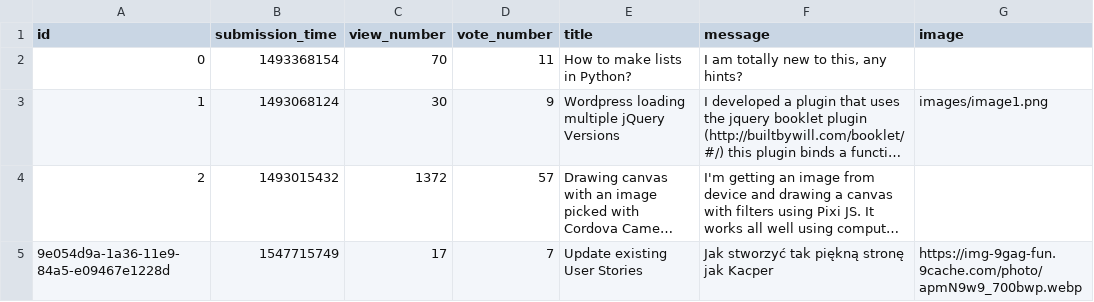
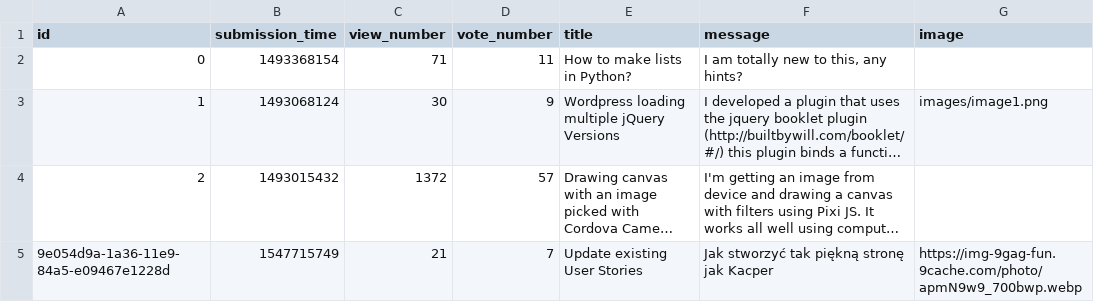
Before and after one commit to magg666/ask-mate-python, a CSV file: sample_data/question.csv, drawn as a sheet; long unchanged cells end in …; the diff names each change by its address in the sheet, - before the commit and + after, or states it on an @@ line.

```diff
--- a/sample_data/question.csv
+++ b/sample_data/question.csv
-C2 (view_number): 70
+C2 (view_number): 71
-C5 (view_number): 17
+C5 (view_number): 21
```
Also changed, not shown: sample_data/answer.csv, 1 other file.
